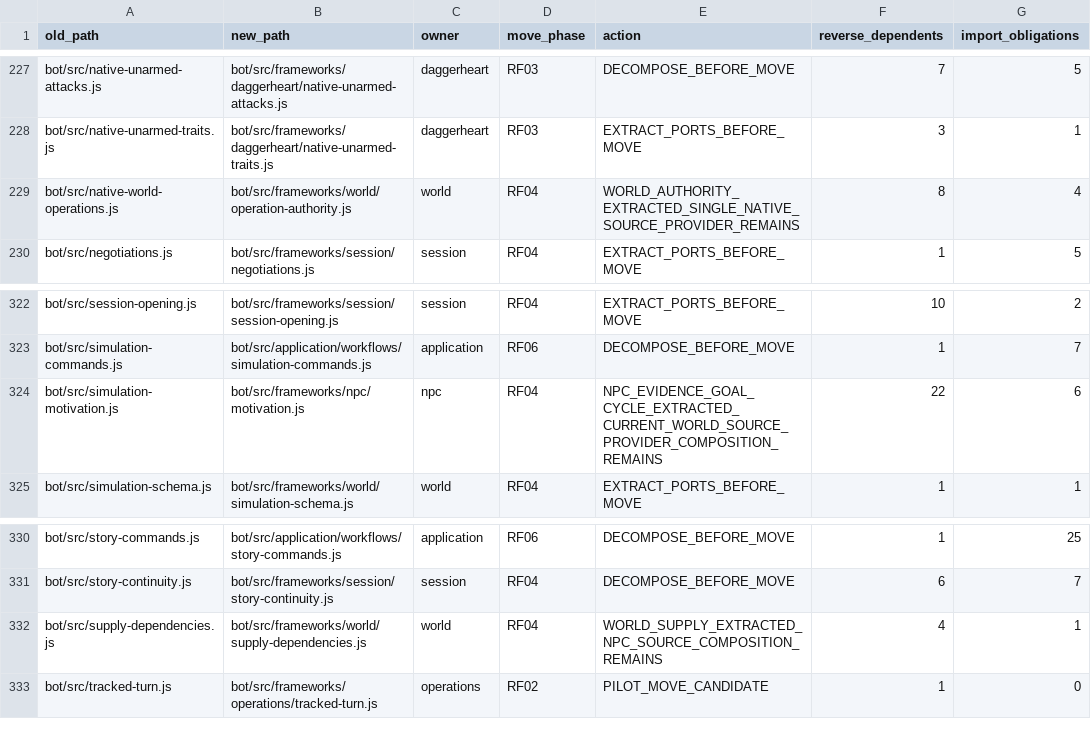
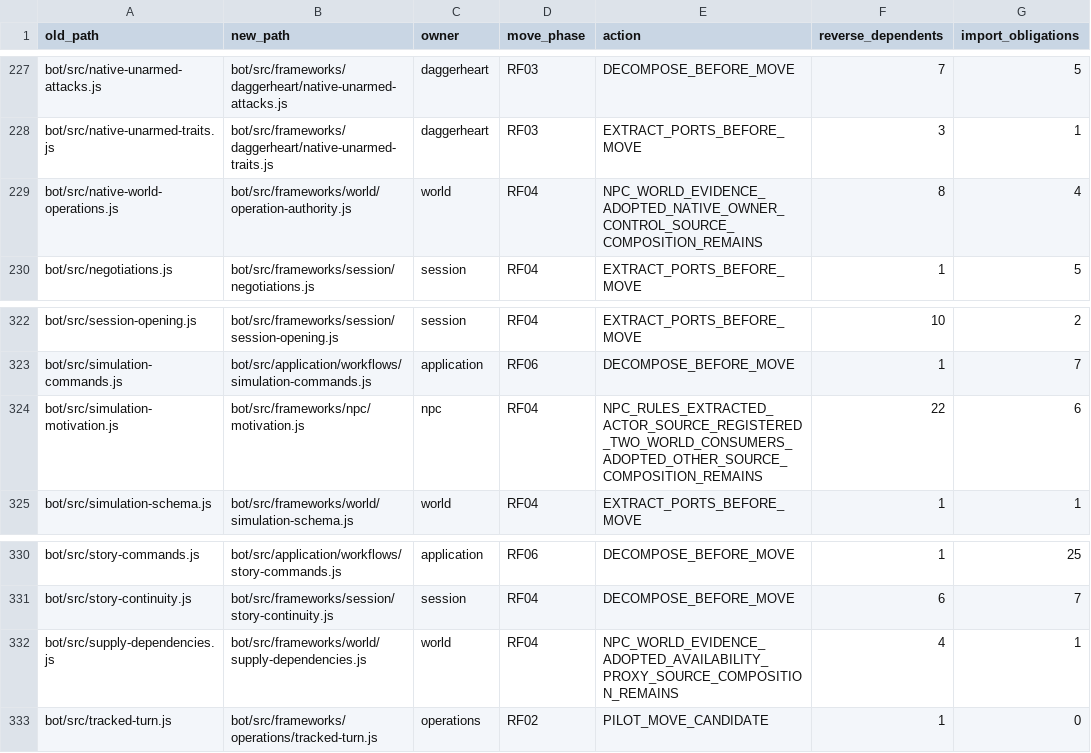
Before and after one commit to KeshireTheChaotic/Veiled_City, a CSV file: docs/Implementation_Plans/Framework_Refactor/SOURCE_RELOCATION_CROSSWALK.csv, drawn as a sheet; only a part is shown, gaps mark what is left out.

Commit message:
RF04-F05 adopt NPC evidence through actual World consumers

```diff
--- a/docs/Implementation_Plans/Framework_Refactor/SOURCE_RELOCATION_CROSSWALK.csv
+++ b/docs/Implementation_Plans/Framework_Refactor/SOURCE_RELOCATION_CROSSWALK.csv
@@ -228,3 +228,3 @@ old_path,new_path,owner,move_phase,action,reverse_dependents,import_obligations
 "bot/src/native-unarmed-traits.js","bot/src/frameworks/daggerheart/native-unarmed-traits.js","daggerheart","RF03","EXTRACT_PORTS_BEFORE_MOVE","3","1"
-"bot/src/native-world-operations.js","bot/src/frameworks/world/operation-authority.js","world","RF04","WORLD_AUTHORITY_EXTRACTED_SINGLE_NATIVE_SOURCE_PROVIDER_REMAINS","8","4"
+"bot/src/native-world-operations.js","bot/src/frameworks/world/operation-authority.js","world","RF04","NPC_WORLD_EVIDENCE_ADOPTED_NATIVE_OWNER_CONTROL_SOURCE_COMPOSITION_REMAINS","8","4"
 "bot/src/negotiations.js","bot/src/frameworks/session/negotiations.js","session","RF04","EXTRACT_PORTS_BEFORE_MOVE","1","5"
@@ -323,3 +323,3 @@ old_path,new_path,owner,move_phase,action,reverse_dependents,import_obligations
 "bot/src/simulation-commands.js","bot/src/application/workflows/simulation-commands.js","application","RF06","DECOMPOSE_BEFORE_MOVE","1","7"
-"bot/src/simulation-motivation.js","bot/src/frameworks/npc/motivation.js","npc","RF04","NPC_EVIDENCE_GOAL_CYCLE_EXTRACTED_CURRENT_WORLD_SOURCE_PROVIDER_COMPOSITION_REMAINS","22","6"
+"bot/src/simulation-motivation.js","bot/src/frameworks/npc/motivation.js","npc","RF04","NPC_RULES_EXTRACTED_ACTOR_SOURCE_REGISTERED_TWO_WORLD_CONSUMERS_ADOPTED_OTHER_SOURCE_COMPOSITION_REMAINS","22","6"
 "bot/src/simulation-schema.js","bot/src/frameworks/world/simulation-schema.js","world","RF04","EXTRACT_PORTS_BEFORE_MOVE","1","1"
@@ -331,3 +331,3 @@ old_path,new_path,owner,move_phase,action,reverse_dependents,import_obligations
 "bot/src/story-continuity.js","bot/src/frameworks/session/story-continuity.js","session","RF04","DECOMPOSE_BEFORE_MOVE","6","7"
-"bot/src/supply-dependencies.js","bot/src/frameworks/world/supply-dependencies.js","world","RF04","WORLD_SUPPLY_EXTRACTED_NPC_SOURCE_COMPOSITION_REMAINS","4","1"
+"bot/src/supply-dependencies.js","bot/src/frameworks/world/supply-dependencies.js","world","RF04","NPC_WORLD_EVIDENCE_ADOPTED_AVAILABILITY_PROXY_SOURCE_COMPOSITION_REMAINS","4","1"
 "bot/src/tracked-turn.js","bot/src/frameworks/operations/tracked-turn.js","operations","RF02","PILOT_MOVE_CANDIDATE","1","0"
```
Also changed, not shown: 29 other files.
